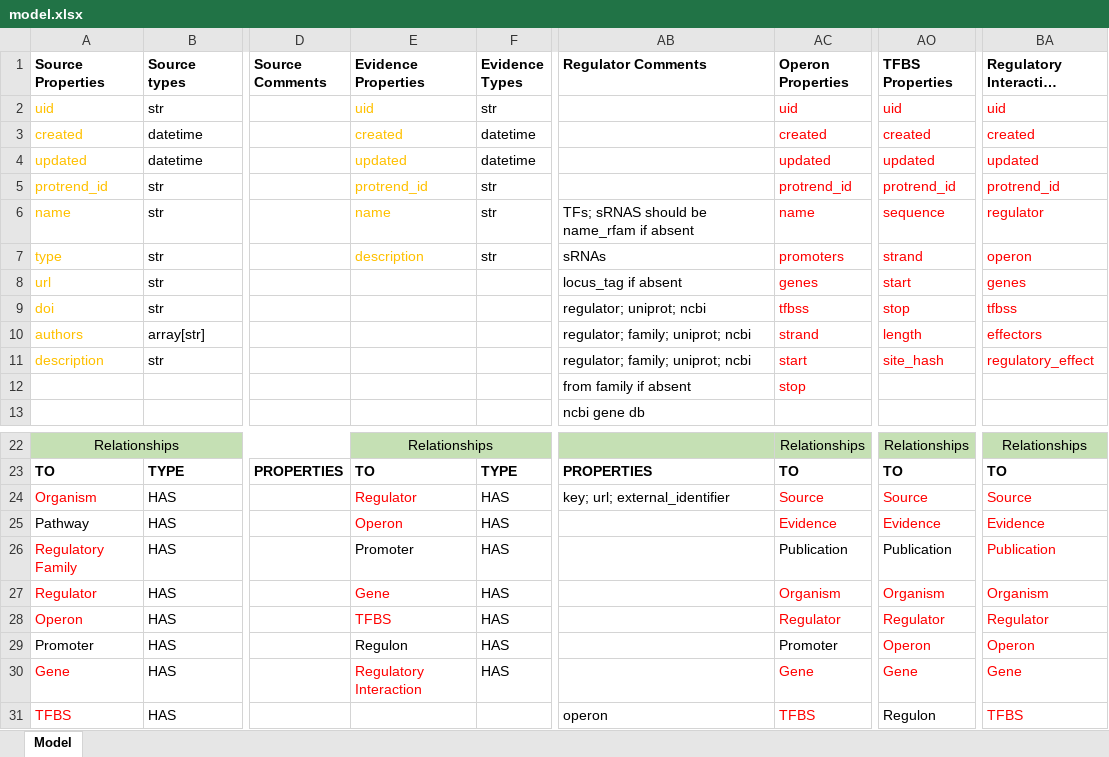
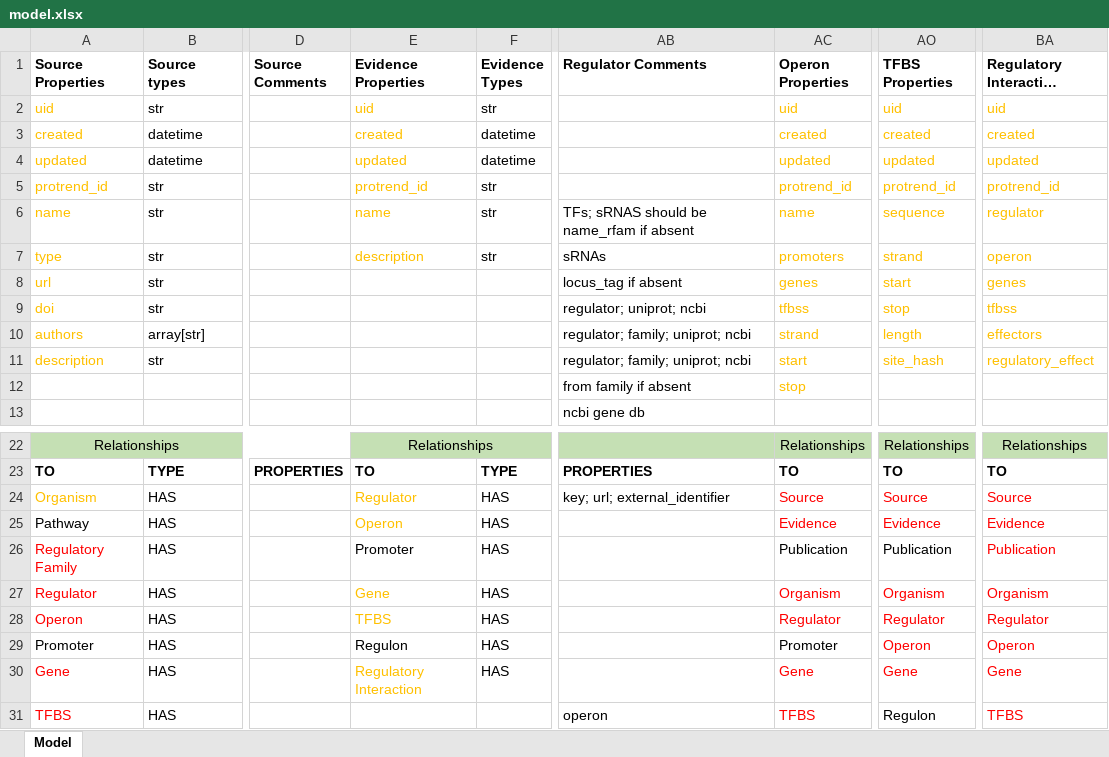
Before and after one commit to cruz-f/protrend-database, an Excel workbook: annotation/model.xlsx, sheet Model, drawn as a sheet; only a part is shown, gaps mark what is left out; long unchanged cells end in …; values as stored, in another font and other column widths than the file's, no borders; the diff names each change by its address in the sheet, - before the commit and + after, or states it on an @@ line.

Commit message:
[ADD] update collectf annotation

```diff
--- a/annotation/model.xlsx (sheet Model)
+++ b/annotation/model.xlsx (sheet Model)
-AC2:AC12 text colour: #FF0000
+AC2:AC12 text colour: #FFC000
-AO2:AO11 text colour: #FF0000
+AO2:AO11 text colour: #FFC000
-BA2:BA11 text colour: #FF0000
+BA2:BA11 text colour: #FFC000
-A24 text colour: #FF0000
+A24 text colour: #FFC000
-E24:E25 text colour: #FF0000
+E24:E25 text colour: #FFC000
-E27:E28 text colour: #FF0000
+E27:E28 text colour: #FFC000
-E30 text colour: #FF0000
+E30 text colour: #FFC000
```
